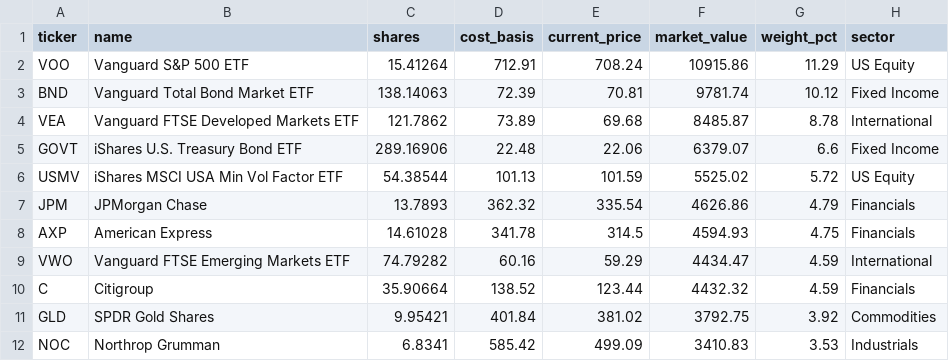
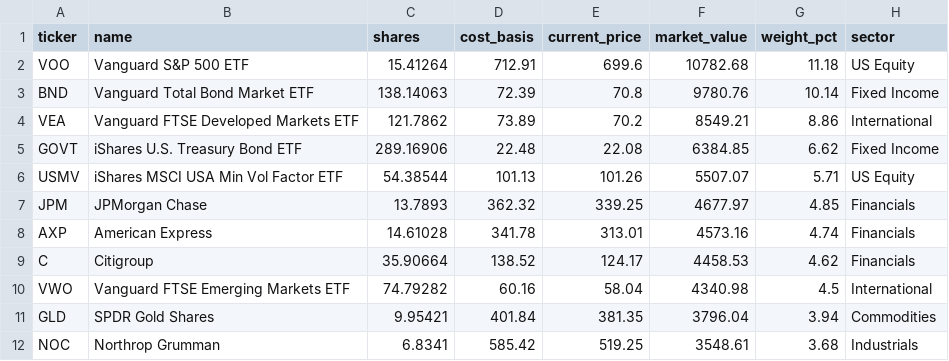
Before and after one commit to 4MaticLK/PersonalWebsite, a CSV file: public/data/personal-portfolio/holdings.csv, drawn as a sheet; only a part is shown; the diff covers the shown part only.

```diff
--- a/public/data/personal-portfolio/holdings.csv
+++ b/public/data/personal-portfolio/holdings.csv
@@ -1,12 +1,12 @@
 ticker,name,shares,cost_basis,current_price,market_value,weight_pct,sector
-VOO,Vanguard S&P 500 ETF,15.41264,712.91,708.24,10915.86,11.29,US Equity
-BND,Vanguard Total Bond Market ETF,138.14063,72.39,70.81,9781.74,10.12,Fixed Income
-VEA,Vanguard FTSE Developed Markets ETF,121.7862,73.89,69.68,8485.87,8.78,International
-GOVT,iShares U.S. Treasury Bond ETF,289.16906,22.48,22.06,6379.07,6.6,Fixed Income
-USMV,iShares MSCI USA Min Vol Factor ETF,54.38544,101.13,101.59,5525.02,5.72,US Equity
-JPM,JPMorgan Chase,13.7893,362.32,335.54,4626.86,4.79,Financials
-AXP,American Express,14.61028,341.78,314.5,4594.93,4.75,Financials
-VWO,Vanguard FTSE Emerging Markets ETF,74.79282,60.16,59.29,4434.47,4.59,International
-C,Citigroup,35.90664,138.52,123.44,4432.32,4.59,Financials
-GLD,SPDR Gold Shares,9.95421,401.84,381.02,3792.75,3.92,Commodities
-NOC,Northrop Grumman,6.8341,585.42,499.09,3410.83,3.53,Industrials
+VOO,Vanguard S&P 500 ETF,15.41264,712.91,699.6,10782.68,11.18,US Equity
+BND,Vanguard Total Bond Market ETF,138.14063,72.39,70.8,9780.76,10.14,Fixed Income
+VEA,Vanguard FTSE Developed Markets ETF,121.7862,73.89,70.2,8549.21,8.86,International
+GOVT,iShares U.S. Treasury Bond ETF,289.16906,22.48,22.08,6384.85,6.62,Fixed Income
+USMV,iShares MSCI USA Min Vol Factor ETF,54.38544,101.13,101.26,5507.07,5.71,US Equity
+JPM,JPMorgan Chase,13.7893,362.32,339.25,4677.97,4.85,Financials
+AXP,American Express,14.61028,341.78,313.01,4573.16,4.74,Financials
+C,Citigroup,35.90664,138.52,124.17,4458.53,4.62,Financials
+VWO,Vanguard FTSE Emerging Markets ETF,74.79282,60.16,58.04,4340.98,4.5,International
+GLD,SPDR Gold Shares,9.95421,401.84,381.35,3796.04,3.94,Commodities
+NOC,Northrop Grumman,6.8341,585.42,519.25,3548.61,3.68,Industrials
```
Also changed, not shown: 2 added rows, 2 removed rows and 31 edited cells elsewhere in this file, 1 other file.
